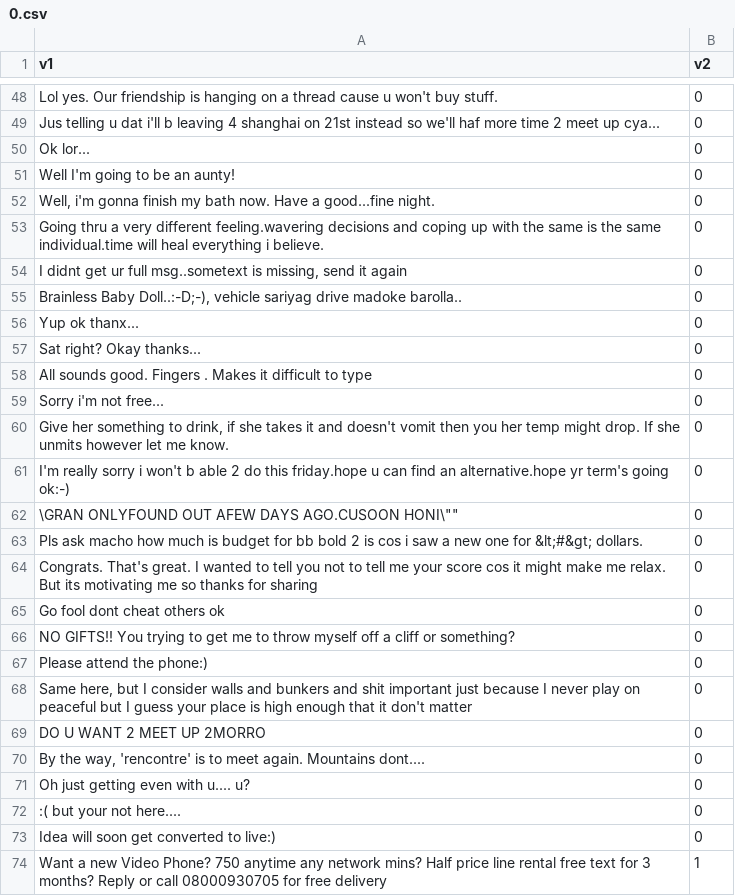
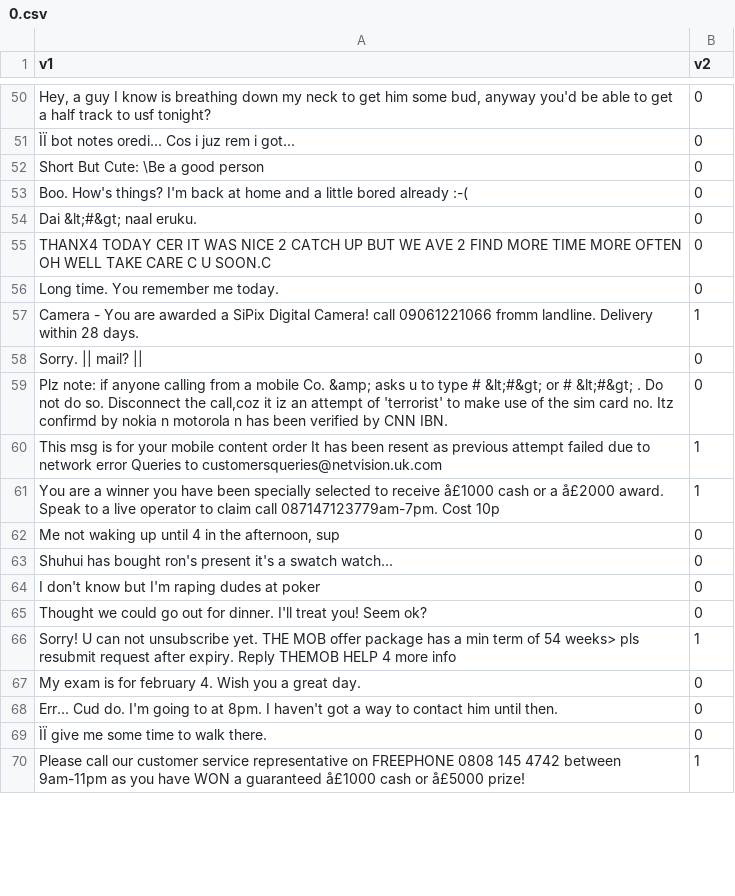
Before and after one commit to arjun-rao/csci5673_project, a CSV file: flatc/peer/data/0/0.csv, drawn as a sheet; only a part is shown, gaps mark what is left out; removed rows and columns are numbered as before the commit, all else as after; the diff covers the shown part only; the diff names each change by its address in the sheet, - before the commit and + after, or states it on an @@ line.

```diff
--- a/flatc/peer/data/0/0.csv
+++ b/flatc/peer/data/0/0.csv
-A50 (v1): Lol yes. Our friendship is hanging on a thread cause u won't buy stuff.
+A50 (v1): Hey, a guy I know is breathing down my neck to get him some bud, anyway you'd be able to get a half track to usf tonight?
-row 49: Jus telling u dat i'll b leaving 4 shanghai on 21st instead so we'll haf more time 2 meet up cya... | 0
-row 50: Ok lor... | 0
-row 51: Well I'm going to be an aunty! | 0
-A51 (v1): Well, i'm gonna finish my bath now. Have a good...fine night.
+A51 (v1): ÌÏ bot notes oredi... Cos i juz rem i got...
-A52 (v1): Going thru a very different feeling.wavering decisions and coping up with the same is the same individual.time will heal everything i believe.
+A52 (v1): Short But Cute: \Be a good person
-row 54: I didnt get ur full msg..sometext is missing, send it again | 0
-A53 (v1): Brainless Baby Doll..:-D;-), vehicle sariyag drive madoke barolla..
+A53 (v1): Boo. How's things? I'm back at home and a little bored already :-(
-row 56: Yup ok thanx... | 0
-A54 (v1): Sat right? Okay thanks...
+A54 (v1): Dai &lt;#&gt; naal eruku.
+row 55: THANX4 TODAY CER IT WAS NICE 2 CATCH UP BUT WE AVE 2 FIND MORE TIME MORE OFTEN OH WELL TAKE CARE C U SOON.C | 0
-A56 (v1): All sounds good. Fingers . Makes it difficult to type
+A56 (v1): Long time. You remember me today.
+row 57: Camera - You are awarded a SiPix Digital Camera! call 09061221066 fromm landline. Delivery within 28 days. | 1
-A58 (v1): Sorry i'm not free...
+A58 (v1): Sorry. || mail? ||
-row 60: Give her something to drink, if she takes it and doesn't vomit then you her temp might drop. If she unmits however let me know. | 0
-A59 (v1): I'm really sorry i won't b able 2 do this friday.hope u can find an alternative.hope yr term's going ok:-)
+A59 (v1): Plz note: if anyone calling from a mobile Co. &amp; asks u to type # &lt;#&gt; or # &lt;#&gt; . Do not do so. Disconnect the call,coz it iz an attempt of 'terrorist' to make use of the sim card no. Itz confirmd by nokia n motorola n has been verified by CNN IBN.
-row 62: \GRAN ONLYFOUND OUT AFEW DAYS AGO.CUSOON HONI\"" | 0
+row 60: This msg is for your mobile content order It has been resent as previous attempt failed due to network error Queries to customersqueries@netvision.uk.com | 1
+row 61: You are a winner you have been specially selected to receive å£1000 cash or a å£2000 award. Speak to a live operator to claim call 087147123779am-7pm. Cost 10p | 1
-A62 (v1): Pls ask macho how much is budget for bb bold 2 is cos i saw a new one for &lt;#&gt; dollars.
+A62 (v1): Me not waking up until 4 in the afternoon, sup
-A63 (v1): Congrats. That's great. I wanted to tell you not to tell me your score cos it might make me relax. But its motivating me so thanks for sharing
+A63 (v1): Shuhui has bought ron's present it's a swatch watch...
-A64 (v1): Go fool dont cheat others ok
+A64 (v1): I don't know but I'm raping dudes at poker
-A65 (v1): NO GIFTS!! You trying to get me to throw myself off a cliff or something?
+A65 (v1): Thought we could go out for dinner. I'll treat you! Seem ok?
-row 67: Please attend the phone:) | 0
+row 66: Sorry! U can not unsubscribe yet. THE MOB offer package has a min term of 54 weeks> pls resubmit request after expiry. Reply THEMOB HELP 4 more info | 1
-A67 (v1): Same here, but I consider walls and bunkers and shit important just because I never play on peaceful but I guess your place is high enough that it don't matter
+A67 (v1): My exam is for february 4. Wish you a great day.
-row 69: DO U WANT 2 MEET UP 2MORRO | 0
-A68 (v1): By the way, 'rencontre' is to meet again. Mountains dont....
+A68 (v1): Err... Cud do. I'm going to at 8pm. I haven't got a way to contact him until then.
-row 71: Oh just getting even with u.... u? | 0
-row 72: :( but your not here.... | 0
-A69 (v1): Idea will soon get converted to live:)
+A69 (v1): ÌÏ give me some time to walk there.
-A70 (v1): Want a new Video Phone? 750 anytime any network mins? Half price line rental free text for 3 months? Reply or call 08000930705 for free delivery
+A70 (v1): Please call our customer service representative on FREEPHONE 0808 145 4742 between 9am-11pm as you have WON a guaranteed å£1000 cash or å£5000 prize!
```
Also changed, not shown: 18 added rows, 24 removed rows and 48 edited cells elsewhere in this file, flatc/peer/data/0/1.csv, flatc/peer/data/0/2.csv, 15 other files.
